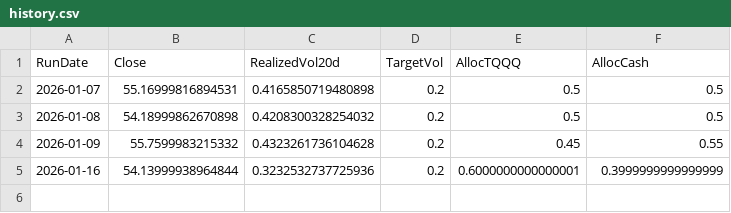
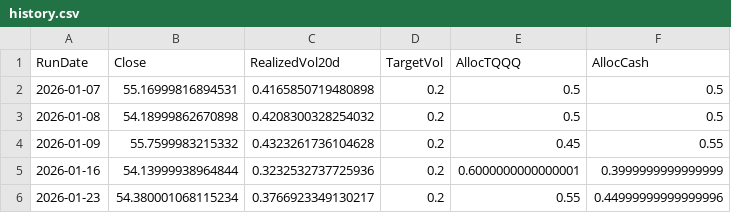
Before and after one commit to stegitforme/tqqq-vol-target, a CSV file: logs/history.csv, drawn as a sheet.

```diff
--- a/logs/history.csv
+++ b/logs/history.csv
@@ -5 +5,2 @@ RunDate,Close,RealizedVol20d,TargetVol,AllocTQQQ,AllocCash
 2026-01-16,54.13999938964844,0.3232532737725936,0.2,0.6000000000000001,0.3999999999999999
+2026-01-23,54.380001068115234,0.3766923349130217,0.2,0.55,0.44999999999999996
```
Also changed, not shown: data/TQQQ.csv, 3 other files.
